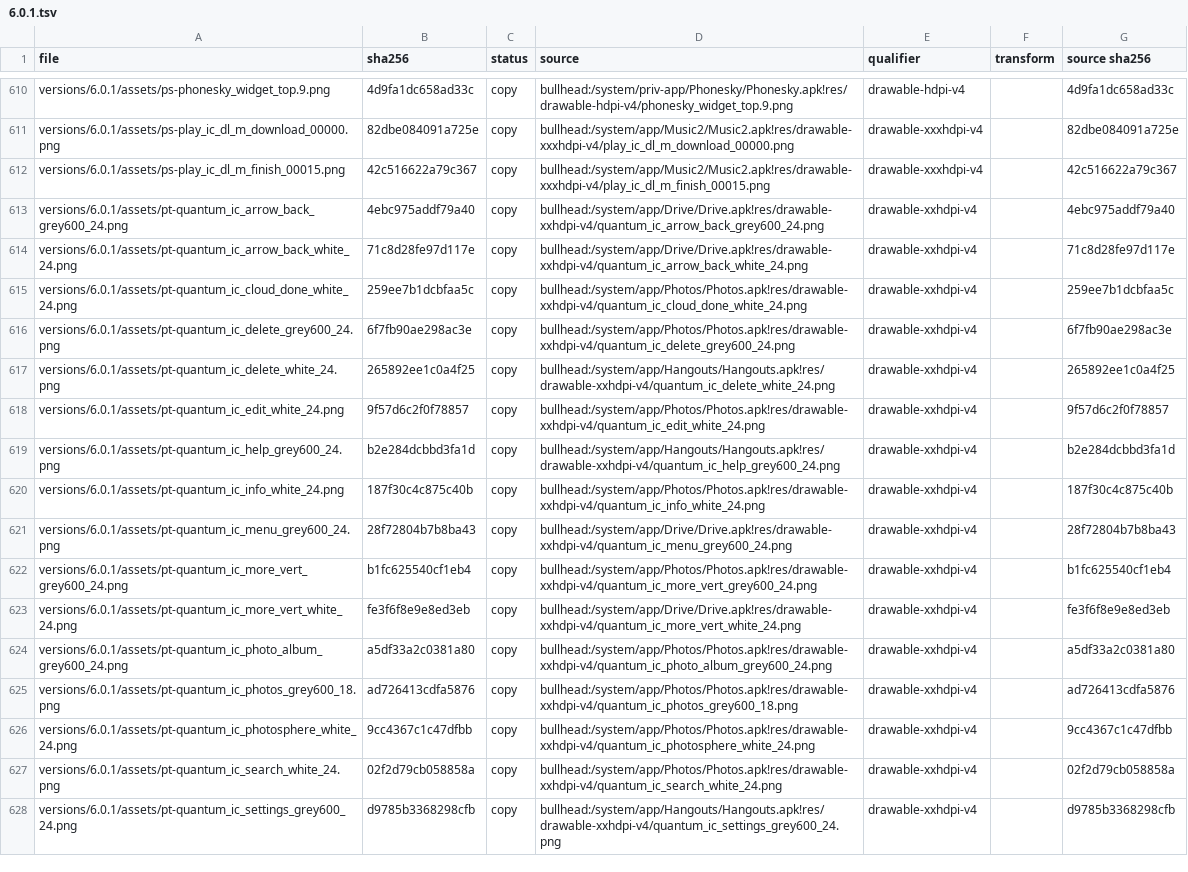
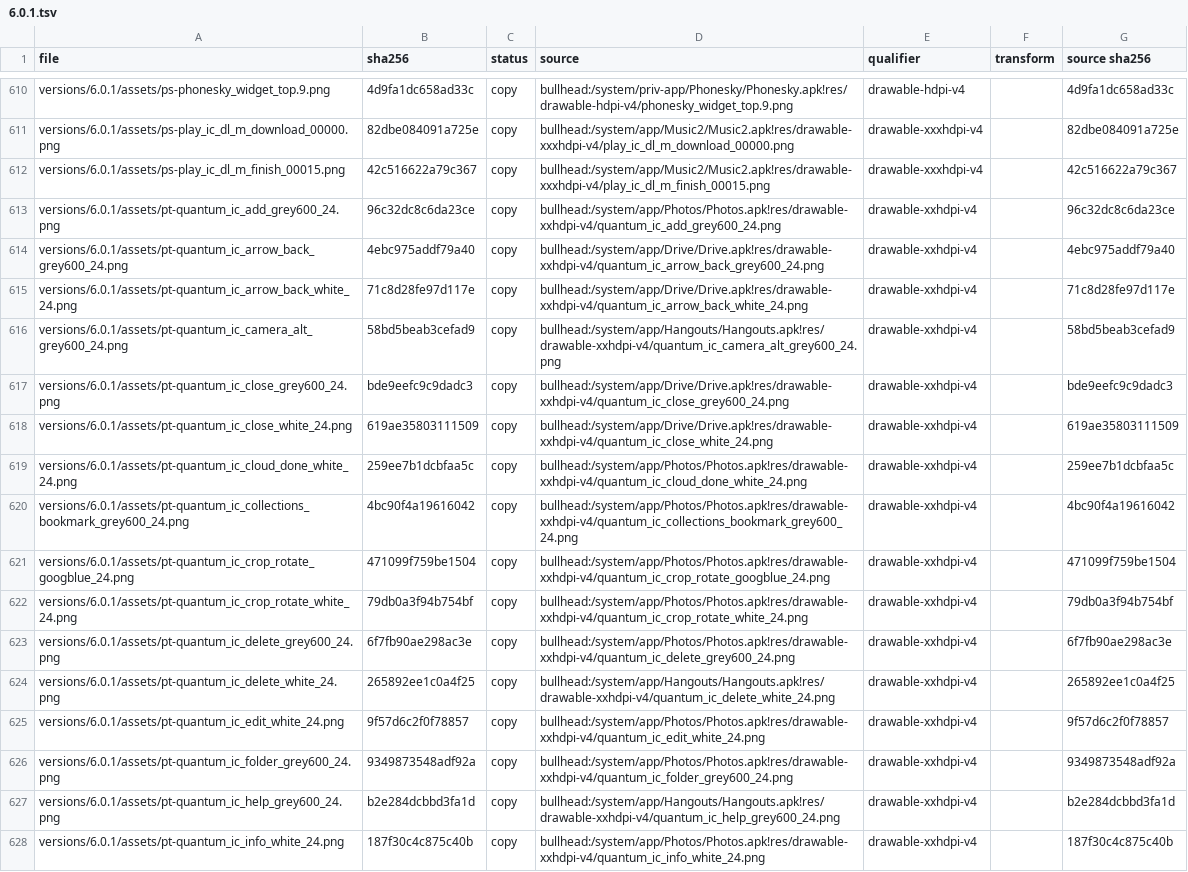
Before and after one commit to szabolevi98/android-time-machine, a TSV file: docs/reports/assets/6.0.1.tsv, drawn as a sheet; only a part is shown, gaps mark what is left out; the shorter side is filled out with more unchanged rows; the diff covers the shown part only.

Commit message:
Android 6.0.1 Photos: the drawer's sections, search, the editor, Info and the viewer's menu, which were "not built yet" cards.
- Assistant: the "Your Photos Assistant" card and the backup card ("Backup complete" or "Back up & sync is off"). Cards can be dismissed.
- Collections:
  - "No collections" until an album exists;
  - + opens Album, then Choose photos with ticks, then SAVE makes the album;
  - albums open as a grid, and Delete album asks first.
- Device folders: Camera with its photos.
- Shared links: the empty list.
- Search: the "Processing your photos" card and the Types chips (Videos, Creations). It finds by type or date, else "No results".
- The editor:
  - adjustments: Auto, Light, Color, Pop, Vignette (sliders), Reset;
  - crop & rotate: the quarter turn, RESET;
  - close and SAVE ("Saved").
  - The edits are drawn wherever the photo shows.
- Info: the description field, then Details (date and time, the file name, megapixels and size, the camera).
- The viewer's overflow:
  - Slideshow (every 3 s, a tap ends it), Use as (the wallpaper crop), Print, Add to album;
  - in Trash, Restore and Permanently delete.
- Settings opens settings_headers from the APK (mm-appprefs.js).

```diff
--- a/docs/reports/assets/6.0.1.tsv
+++ b/docs/reports/assets/6.0.1.tsv
@@ -612,5 +612,12 @@ versions/6.0.1/assets/ps-play_ic_dl_m_download_00000.png	82dbe084091a725e	copy	b
 versions/6.0.1/assets/ps-play_ic_dl_m_finish_00015.png	42c516622a79c367	copy	bullhead:/system/app/Music2/Music2.apk!res/drawable-xxxhdpi-v4/play_ic_dl_m_finish_00015.png	drawable-xxxhdpi-v4		42c516622a79c367
+versions/6.0.1/assets/pt-quantum_ic_add_grey600_24.png	96c32dc8c6da23ce	copy	bullhead:/system/app/Photos/Photos.apk!res/drawable-xxhdpi-v4/quantum_ic_add_grey600_24.png	drawable-xxhdpi-v4		96c32dc8c6da23ce
 versions/6.0.1/assets/pt-quantum_ic_arrow_back_grey600_24.png	4ebc975addf79a40	copy	bullhead:/system/app/Drive/Drive.apk!res/drawable-xxhdpi-v4/quantum_ic_arrow_back_grey600_24.png	drawable-xxhdpi-v4		4ebc975addf79a40
 versions/6.0.1/assets/pt-quantum_ic_arrow_back_white_24.png	71c8d28fe97d117e	copy	bullhead:/system/app/Drive/Drive.apk!res/drawable-xxhdpi-v4/quantum_ic_arrow_back_white_24.png	drawable-xxhdpi-v4		71c8d28fe97d117e
+versions/6.0.1/assets/pt-quantum_ic_camera_alt_grey600_24.png	58bd5beab3cefad9	copy	bullhead:/system/app/Hangouts/Hangouts.apk!res/drawable-xxhdpi-v4/quantum_ic_camera_alt_grey600_24.png	drawable-xxhdpi-v4		58bd5beab3cefad9
+versions/6.0.1/assets/pt-quantum_ic_close_grey600_24.png	bde9eefc9c9dadc3	copy	bullhead:/system/app/Drive/Drive.apk!res/drawable-xxhdpi-v4/quantum_ic_close_grey600_24.png	drawable-xxhdpi-v4		bde9eefc9c9dadc3
+versions/6.0.1/assets/pt-quantum_ic_close_white_24.png	619ae35803111509	copy	bullhead:/system/app/Drive/Drive.apk!res/drawable-xxhdpi-v4/quantum_ic_close_white_24.png	drawable-xxhdpi-v4		619ae35803111509
 versions/6.0.1/assets/pt-quantum_ic_cloud_done_white_24.png	259ee7b1dcbfaa5c	copy	bullhead:/system/app/Photos/Photos.apk!res/drawable-xxhdpi-v4/quantum_ic_cloud_done_white_24.png	drawable-xxhdpi-v4		259ee7b1dcbfaa5c
+versions/6.0.1/assets/pt-quantum_ic_collections_bookmark_grey600_24.png	4bc90f4a19616042	copy	bullhead:/system/app/Photos/Photos.apk!res/drawable-xxhdpi-v4/quantum_ic_collections_bookmark_grey600_24.png	drawable-xxhdpi-v4		4bc90f4a19616042
+versions/6.0.1/assets/pt-quantum_ic_crop_rotate_googblue_24.png	471099f759be1504	copy	bullhead:/system/app/Photos/Photos.apk!res/drawable-xxhdpi-v4/quantum_ic_crop_rotate_googblue_24.png	drawable-xxhdpi-v4		471099f759be1504
+versions/6.0.1/assets/pt-quantum_ic_crop_rotate_white_24.png	79db0a3f94b754bf	copy	bullhead:/system/app/Photos/Photos.apk!res/drawable-xxhdpi-v4/quantum_ic_crop_rotate_white_24.png	drawable-xxhdpi-v4		79db0a3f94b754bf
 versions/6.0.1/assets/pt-quantum_ic_delete_grey600_24.png	6f7fb90ae298ac3e	copy	bullhead:/system/app/Photos/Photos.apk!res/drawable-xxhdpi-v4/quantum_ic_delete_grey600_24.png	drawable-xxhdpi-v4		6f7fb90ae298ac3e
@@ -618,2 +625,3 @@ versions/6.0.1/assets/pt-quantum_ic_delete_white_24.png	265892ee1c0a4f25	copy	bu
 versions/6.0.1/assets/pt-quantum_ic_edit_white_24.png	9f57d6c2f0f78857	copy	bullhead:/system/app/Photos/Photos.apk!res/drawable-xxhdpi-v4/quantum_ic_edit_white_24.png	drawable-xxhdpi-v4		9f57d6c2f0f78857
+versions/6.0.1/assets/pt-quantum_ic_folder_grey600_24.png	9349873548adf92a	copy	bullhead:/system/app/Photos/Photos.apk!res/drawable-xxhdpi-v4/quantum_ic_folder_grey600_24.png	drawable-xxhdpi-v4		9349873548adf92a
 versions/6.0.1/assets/pt-quantum_ic_help_grey600_24.png	b2e284dcbbd3fa1d	copy	bullhead:/system/app/Hangouts/Hangouts.apk!res/drawable-xxhdpi-v4/quantum_ic_help_grey600_24.png	drawable-xxhdpi-v4		b2e284dcbbd3fa1d
```
Also changed, not shown: 6 added rows elsewhere in this file, docs/data/mm-assets-photos.tsv, 20 other files.
